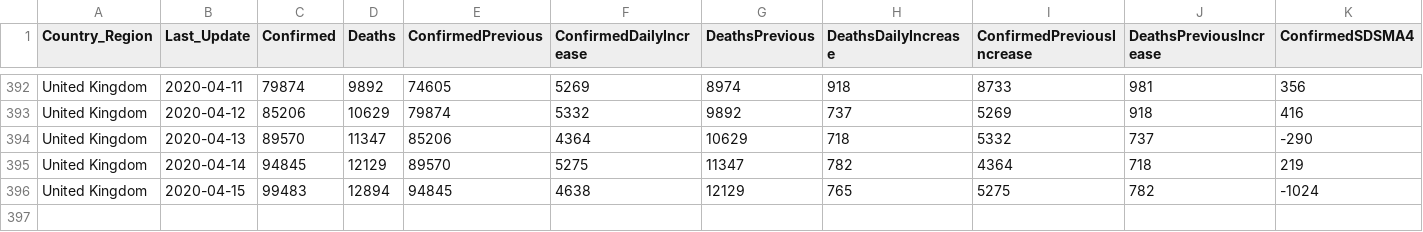
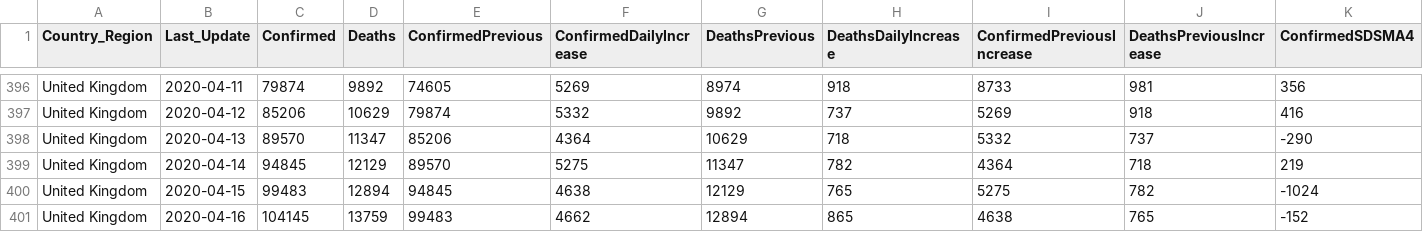
Before and after one commit to jclark017/COVID-19, a CSV file: sql/SumByCountryDateAnalysis.csv, drawn as a sheet; only a part is shown, gaps mark what is left out; rows hold the shown columns only; the diff covers the shown part only; the diff names each change by its address in the sheet, - before the commit and + after, or states it on an @@ line.

```diff
--- a/sql/SumByCountryDateAnalysis.csv
+++ b/sql/SumByCountryDateAnalysis.csv
+row 401: United Kingdom | 2020-04-16 | 104145 | 13759 | 99483 | 4662 | 12894 | 865 | 4638 | 765 | -152
```
Also changed, not shown: 4 added rows and 12 edited cells elsewhere in this file, sql/SumByCountryStateDateAnalysis.csv, 1 other file.
